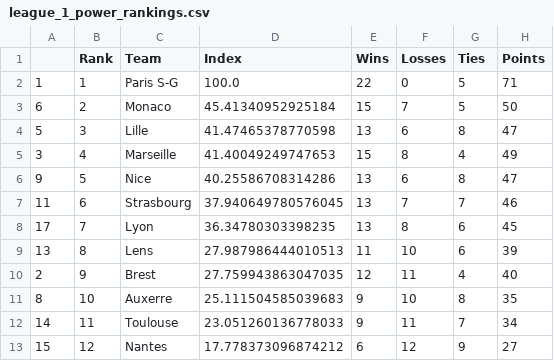
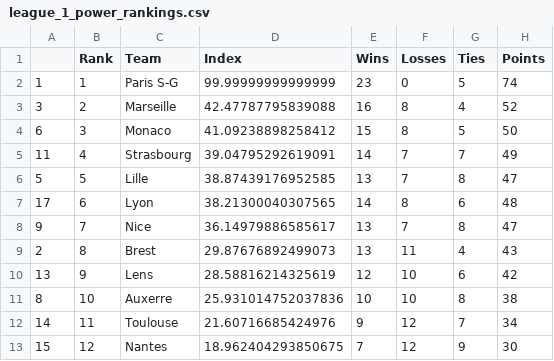
Before and after one commit to jmn5/powerRankCSVFiles, a CSV file: league_1_power_rankings.csv, drawn as a sheet; only a part is shown; the diff covers the shown part only.

```diff
--- a/league_1_power_rankings.csv
+++ b/league_1_power_rankings.csv
@@ -1,13 +1,13 @@
 ,Rank,Team,Index,Wins,Losses,Ties,Points
-1,1,Paris S-G,100.0,22,0,5,71
-6,2,Monaco,45.41340952925184,15,7,5,50
-5,3,Lille,41.47465378770598,13,6,8,47
-3,4,Marseille,41.40049249747653,15,8,4,49
-9,5,Nice,40.25586708314286,13,6,8,47
-11,6,Strasbourg,37.940649780576045,13,7,7,46
-17,7,Lyon,36.34780303398235,13,8,6,45
-13,8,Lens,27.987986444010513,11,10,6,39
-2,9,Brest,27.759943863047035,12,11,4,40
-8,10,Auxerre,25.111504585039683,9,10,8,35
-14,11,Toulouse,23.051260136778033,9,11,7,34
-15,12,Nantes,17.778373096874212,6,12,9,27
+1,1,Paris S-G,99.99999999999999,23,0,5,74
+3,2,Marseille,42.47787795839088,16,8,4,52
+6,3,Monaco,41.09238898258412,15,8,5,50
+11,4,Strasbourg,39.04795292619091,14,7,7,49
+5,5,Lille,38.87439176952585,13,7,8,47
+17,6,Lyon,38.21300040307565,14,8,6,48
+9,7,Nice,36.14979886585617,13,7,8,47
+2,8,Brest,29.87676892499073,13,11,4,43
+13,9,Lens,28.58816214325619,12,10,6,42
+8,10,Auxerre,25.931014752037836,10,10,8,38
+14,11,Toulouse,21.60716685424976,9,12,7,34
+15,12,Nantes,18.962404293850675,7,12,9,30
```
Also changed, not shown: 2 added rows, 2 removed rows and 10 edited cells elsewhere in this file, NHL_power_rankings.csv, ncaabbmd1_power_rankings.csv, 11 other files.
